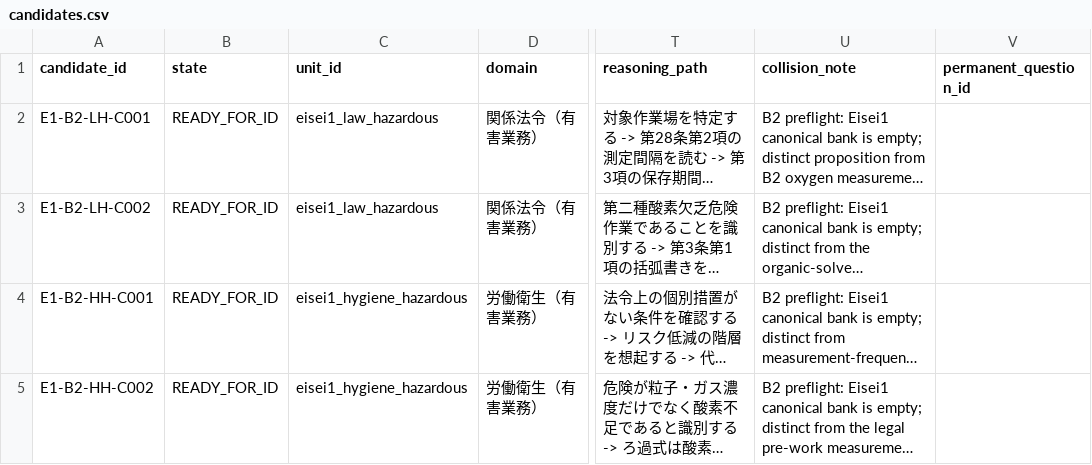
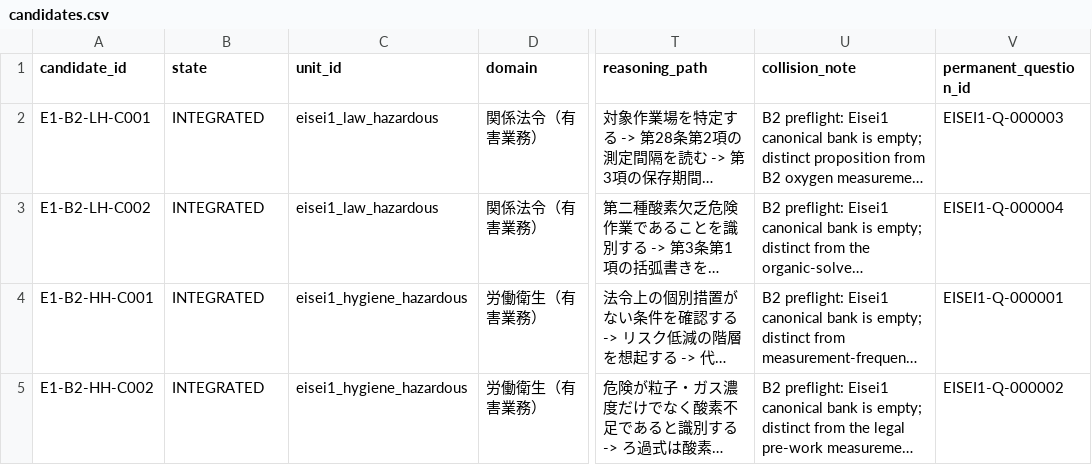
Before and after one commit to Komadeki/health-quiz-app, a CSV file: question_banks/eisei1/authoring/batches/batch_002/candidates.csv, drawn as a sheet; only a part is shown, gaps mark what is left out; long unchanged cells end in …; the diff names each change by its address in the sheet, - before the commit and + after, or states it on an @@ line.

Commit message:
Integrate accepted Eisei1 bootstrap questions

```diff
--- a/question_banks/eisei1/authoring/batches/batch_002/candidates.csv
+++ b/question_banks/eisei1/authoring/batches/batch_002/candidates.csv
-B2:B5 (state): READY_FOR_ID
+B2:B5 (state): INTEGRATED
-V2 (permanent_question_id): (empty)
+V2 (permanent_question_id): EISEI1-Q-000003
-V3 (permanent_question_id): (empty)
+V3 (permanent_question_id): EISEI1-Q-000004
-V4 (permanent_question_id): (empty)
+V4 (permanent_question_id): EISEI1-Q-000001
-V5 (permanent_question_id): (empty)
+V5 (permanent_question_id): EISEI1-Q-000002
```
Also changed, not shown: question_banks/eisei1/authoring/batches/batch_003/candidates.csv, question_banks/eisei1/authoring/batches/batch_004/candidates.csv, 5 other files.
